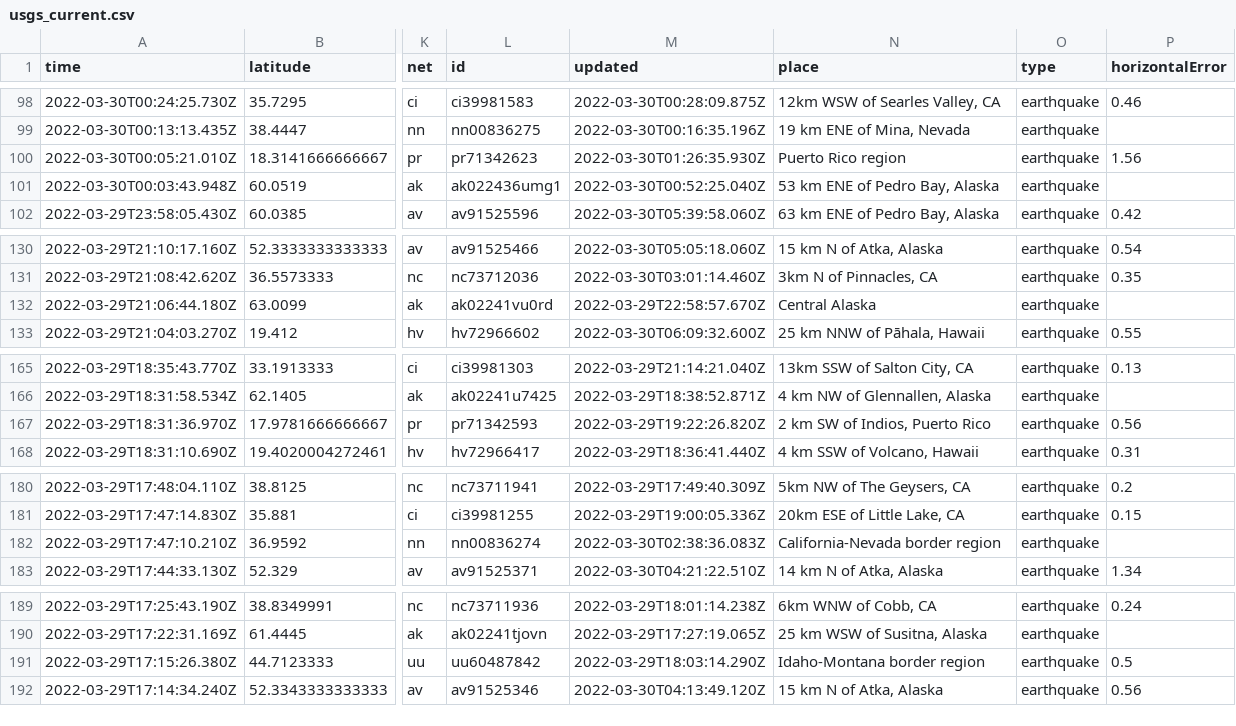
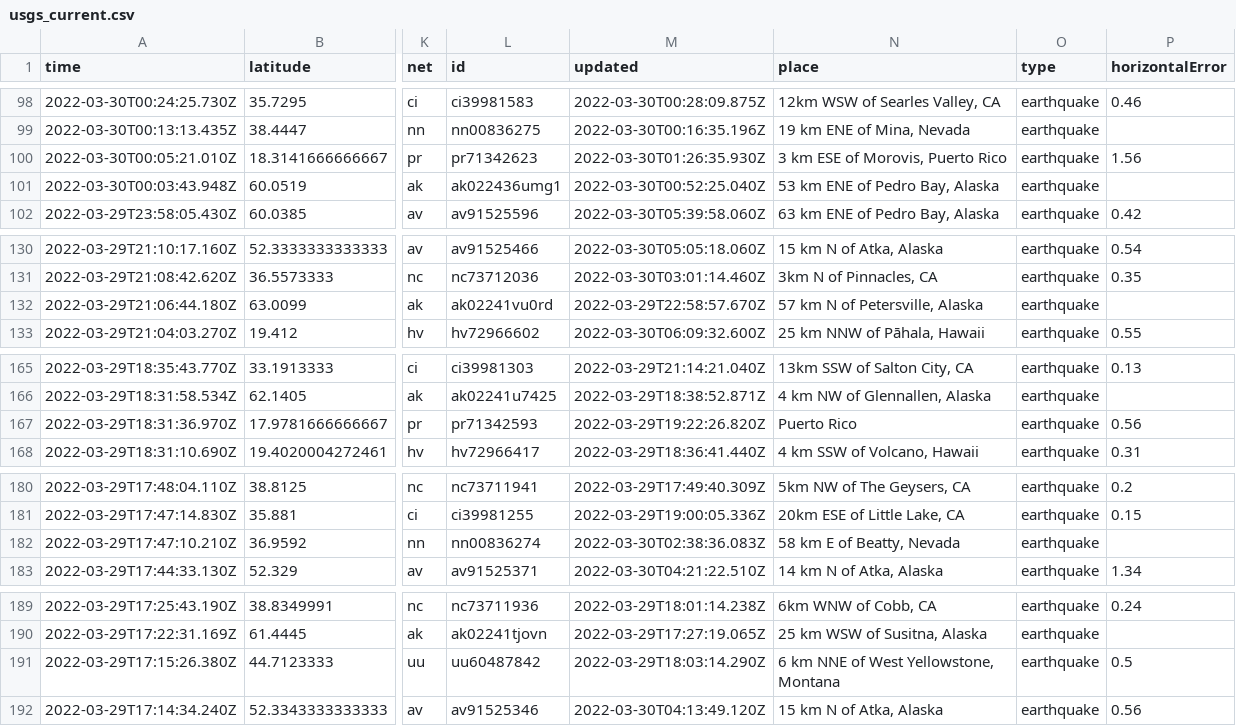
Before and after one commit to JohnnyBerkeley/Nicar2022_actions, a CSV file: usgs_current.csv, drawn as a sheet; only a part is shown, gaps mark what is left out; the diff covers the shown part only; the diff names each change by its address in the sheet, - before the commit and + after, or states it on an @@ line.

```diff
--- a/usgs_current.csv
+++ b/usgs_current.csv
-N100 (place): Puerto Rico region
+N100 (place): 3 km ESE of Morovis, Puerto Rico
-N132 (place): Central Alaska
+N132 (place): 57 km N of Petersville, Alaska
-N167 (place): 2 km SW of Indios, Puerto Rico
+N167 (place): Puerto Rico
-N182 (place): California-Nevada border region
+N182 (place): 58 km E of Beatty, Nevada
-N191 (place): Idaho-Montana border region
+N191 (place): 6 km NNE of West Yellowstone, Montana
```
Also changed, not shown: 1 removed row and 12 edited cells elsewhere in this file.
